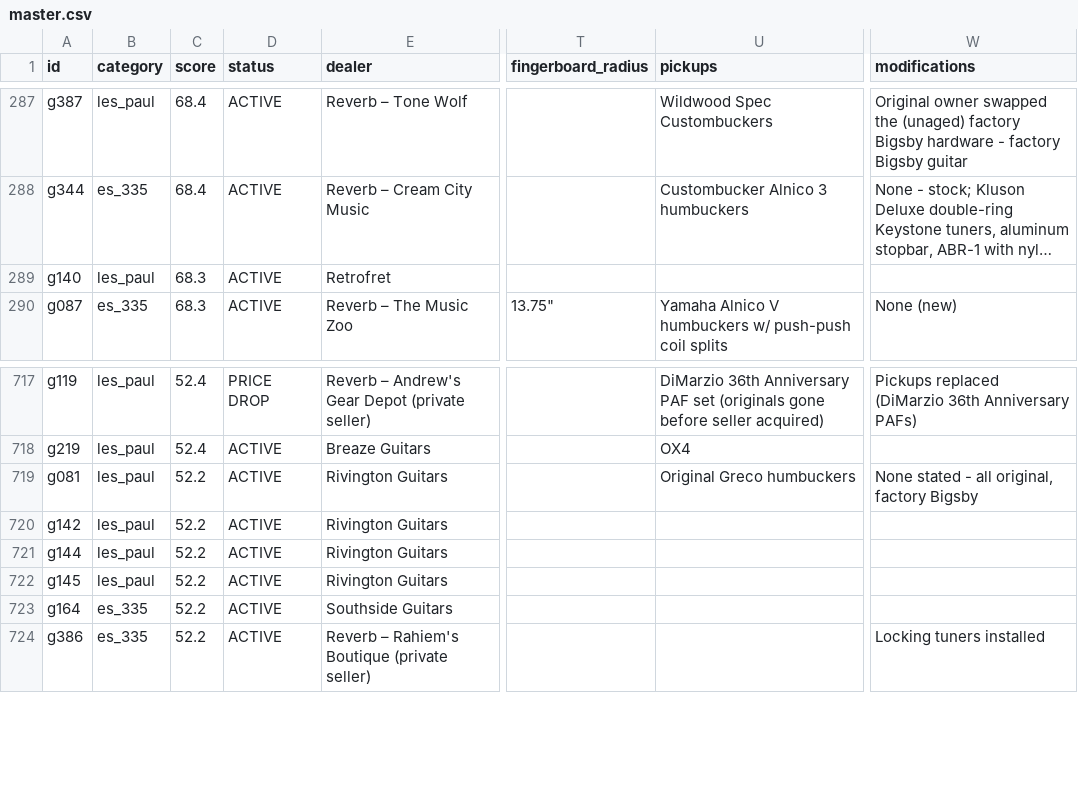
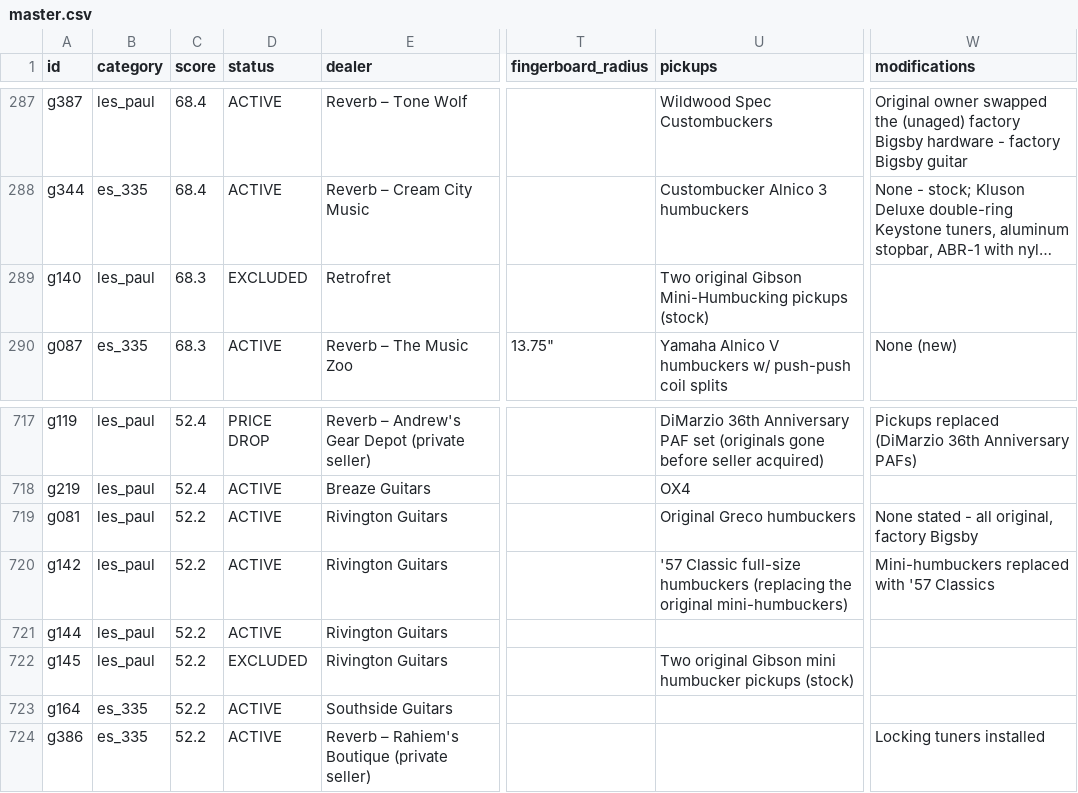
Before and after one commit to dmbean/Resources, a CSV file: gibson-watch/reports/master.csv, drawn as a sheet; only a part is shown, gaps mark what is left out; long unchanged cells end in …; the diff names each change by its address in the sheet, - before the commit and + after, or states it on an @@ line.

```diff
--- a/gibson-watch/reports/master.csv
+++ b/gibson-watch/reports/master.csv
-D289 (status): ACTIVE
+D289 (status): EXCLUDED
-U289 (pickups): (empty)
+U289 (pickups): Two original Gibson Mini-Humbucking pickups (stock)
-U720 (pickups): (empty)
+U720 (pickups): '57 Classic full-size humbuckers (replacing the original mini-humbuckers)
-W720 (modifications): (empty)
+W720 (modifications): Mini-humbuckers replaced with '57 Classics
-D722 (status): ACTIVE
+D722 (status): EXCLUDED
-U722 (pickups): (empty)
+U722 (pickups): Two original Gibson mini humbucker pickups (stock)
```
Also changed, not shown: 6 other files.
